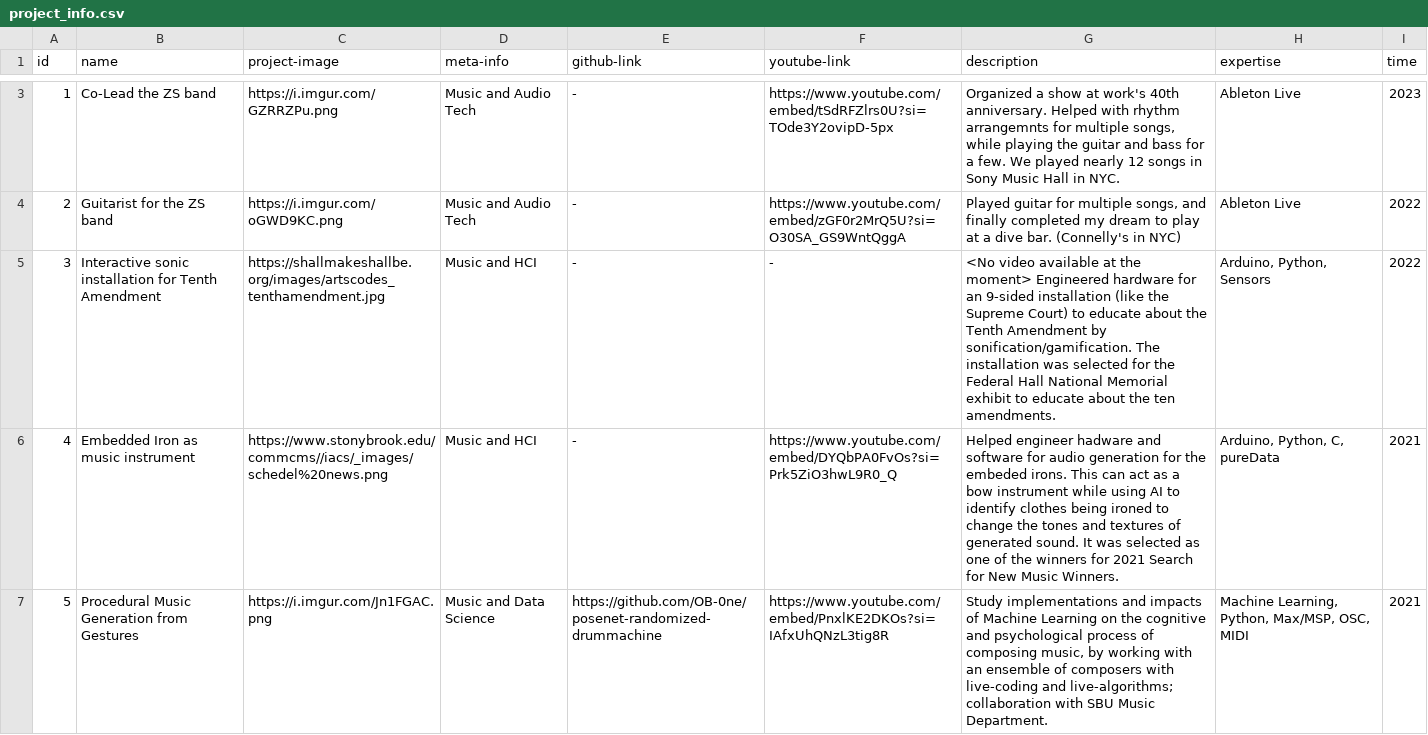
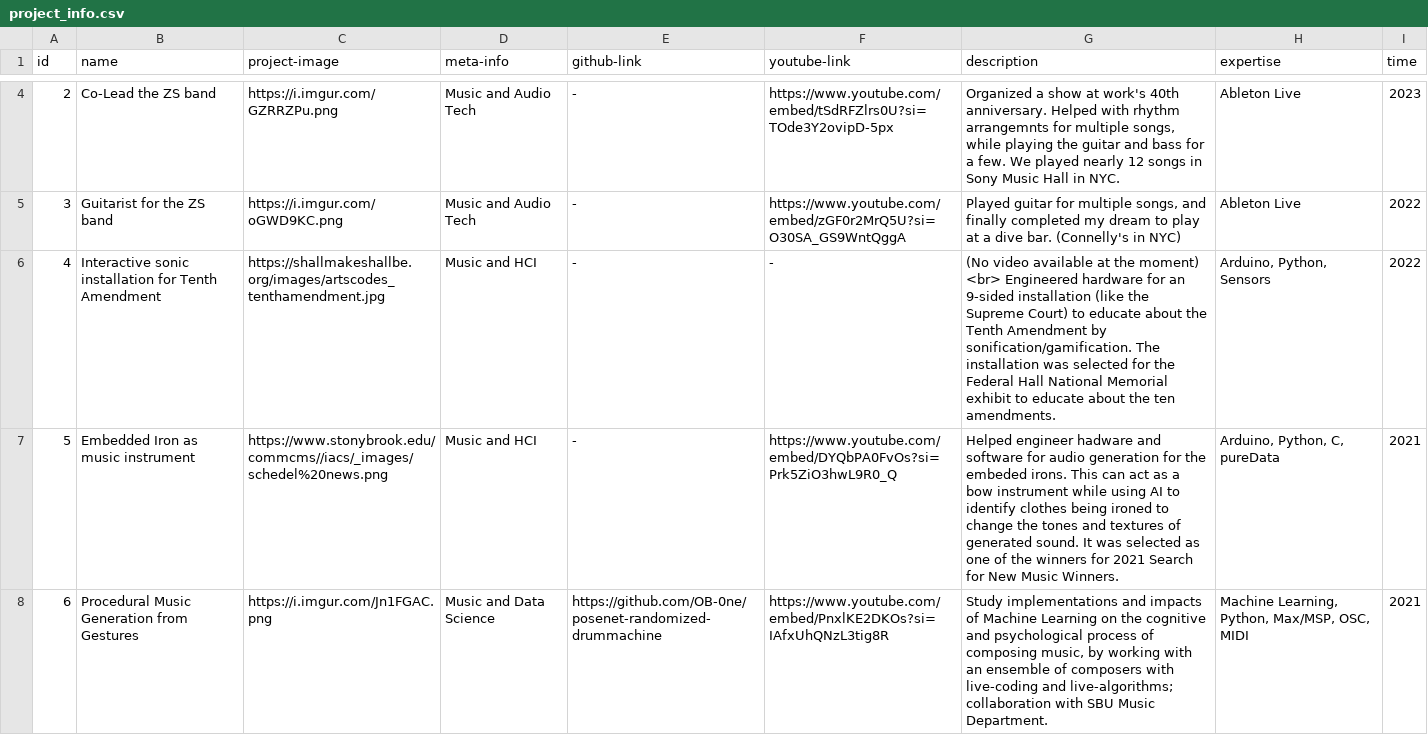
Before and after one commit to OB-0ne/ob1-website, a CSV file: data/project_info.csv, drawn as a sheet; only a part is shown, gaps mark what is left out; addresses are those after the commit; the diff covers the shown part only; the diff names each change by its address in the sheet, - before the commit and + after, or states it on an @@ line.

```diff
--- a/data/project_info.csv
+++ b/data/project_info.csv
@@ column A (id) renumbered from row 3 down @@
-G6 (description): <No video available at the moment> Engineered hardware…
+G6 (description): (No video available at the moment) <br> Engineered hardware…
```
Also changed, not shown: 1 added row and 1 edited cell elsewhere in this file, 16 other files.
